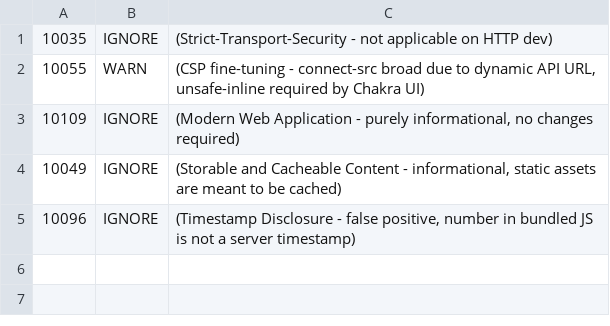
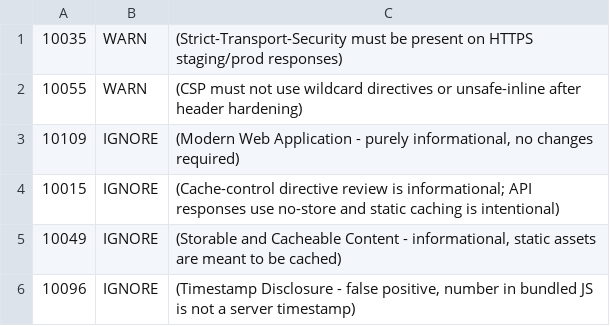
Before and after one commit to SWE5006-Team-6/BookIt, a TSV file: .zap/rules.tsv, drawn as a sheet.

```diff
--- a/.zap/rules.tsv
+++ b/.zap/rules.tsv
@@ -1,4 +1,5 @@
-10035	IGNORE	(Strict-Transport-Security - not applicable on HTTP dev)
-10055	WARN	(CSP fine-tuning - connect-src broad due to dynamic API URL, unsafe-inline required by Chakra UI)
+10035	WARN	(Strict-Transport-Security must be present on HTTPS staging/prod responses)
+10055	WARN	(CSP must not use wildcard directives or unsafe-inline after header hardening)
 10109	IGNORE	(Modern Web Application - purely informational, no changes required)
+10015	IGNORE	(Cache-control directive review is informational; API responses use no-store and static caching is intentional)
 10049	IGNORE	(Storable and Cacheable Content - informational, static assets are meant to be cached)
```
Also changed, not shown: 9 other files.
